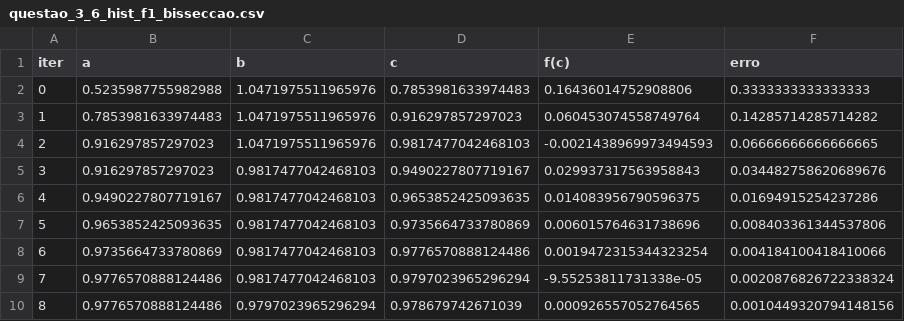
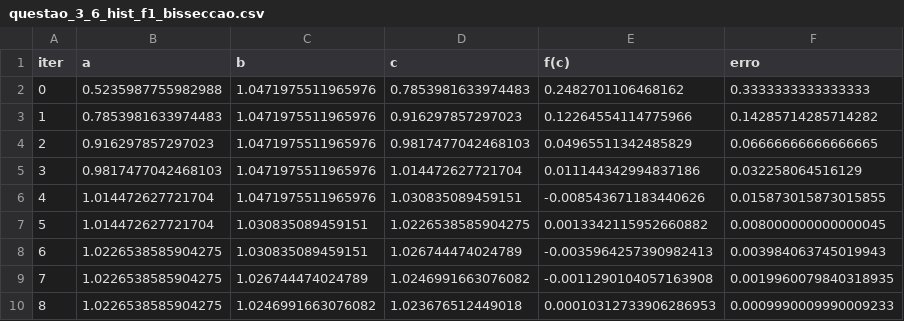
Before and after one commit to ReinanArgolo/AnaliseNumerica-261, a CSV file: relatorio1/dados/saida/questao_3_6/questao_3_6_hist_f1_bisseccao.csv, drawn as a sheet; only a part is shown; the diff covers the shown part only.

```diff
--- a/relatorio1/dados/saida/questao_3_6/questao_3_6_hist_f1_bisseccao.csv
+++ b/relatorio1/dados/saida/questao_3_6/questao_3_6_hist_f1_bisseccao.csv
@@ -1,10 +1,10 @@
 iter,a,b,c,f(c),erro
-0,0.5235987755982988,1.0471975511965976,0.7853981633974483,0.16436014752908806,0.3333333333333333
-1,0.7853981633974483,1.0471975511965976,0.916297857297023,0.060453074558749764,0.14285714285714282
-2,0.916297857297023,1.0471975511965976,0.9817477042468103,-0.0021438969973494593,0.06666666666666665
-3,0.916297857297023,0.9817477042468103,0.9490227807719167,0.029937317563958843,0.034482758620689676
-4,0.9490227807719167,0.9817477042468103,0.9653852425093635,0.014083956790596375,0.01694915254237286
-5,0.9653852425093635,0.9817477042468103,0.9735664733780869,0.006015764631738696,0.008403361344537806
-6,0.9735664733780869,0.9817477042468103,0.9776570888124486,0.0019472315344323254,0.004184100418410066
-7,0.9776570888124486,0.9817477042468103,0.9797023965296294,-9.55253811731338e-05,0.0020876826722338324
-8,0.9776570888124486,0.9797023965296294,0.978679742671039,0.000926557052764565,0.0010449320794148156
+0,0.5235987755982988,1.0471975511965976,0.7853981633974483,0.2482701106468162,0.3333333333333333
+1,0.7853981633974483,1.0471975511965976,0.916297857297023,0.12264554114775966,0.14285714285714282
+2,0.916297857297023,1.0471975511965976,0.9817477042468103,0.04965511342485829,0.06666666666666665
+3,0.9817477042468103,1.0471975511965976,1.014472627721704,0.011144342994837186,0.032258064516129
+4,1.014472627721704,1.0471975511965976,1.030835089459151,-0.008543671183440626,0.015873015873015855
+5,1.014472627721704,1.030835089459151,1.0226538585904275,0.0013342115952660882,0.008000000000000045
+6,1.0226538585904275,1.030835089459151,1.026744474024789,-0.0035964257390982413,0.003984063745019943
+7,1.0226538585904275,1.026744474024789,1.0246991663076082,-0.0011290104057163908,0.0019960079840318935
+8,1.0226538585904275,1.0246991663076082,1.023676512449018,0.00010312733906286953,0.0009990009990009233
```
Also changed, not shown: 20 edited cells elsewhere in this file, relatorio1/dados/saida/questao_3_3/questao_3_3.csv, relatorio1/dados/saida/questao_3_6/questao_3_6.csv, 32 other files.
